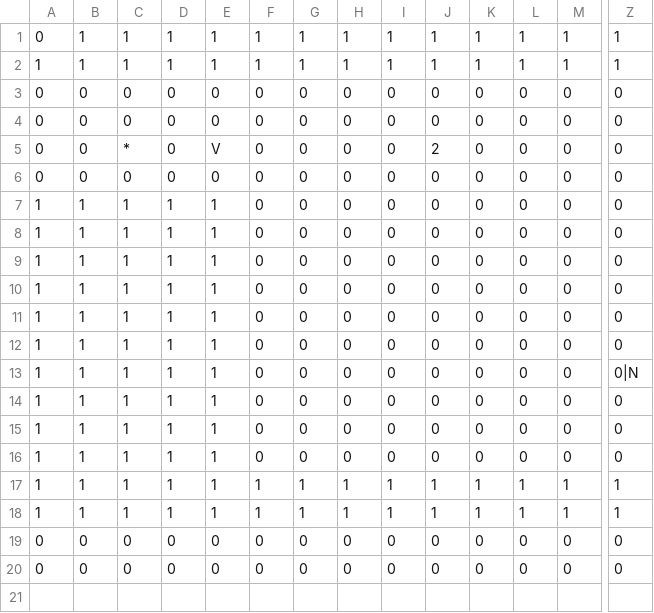
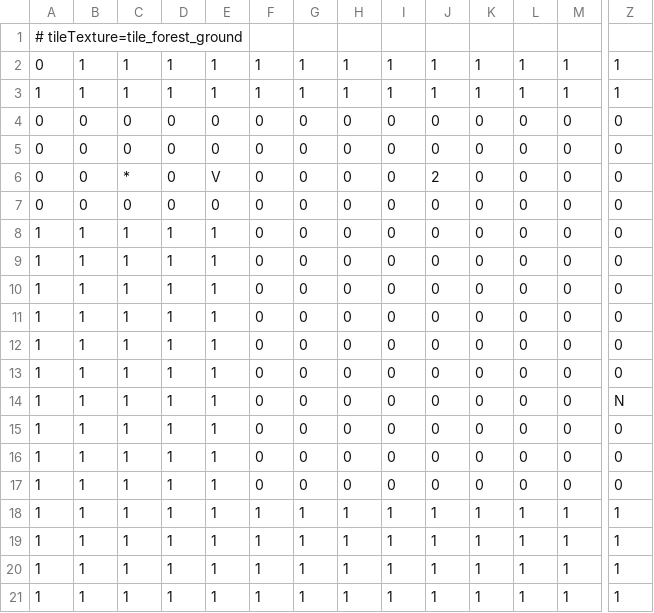
Before and after one commit to EsteLLe497/DollyFrame_jam, a CSV file: assets/maps/stages/forest_boss.csv, drawn as a sheet; only a part is shown, gaps mark what is left out; addresses are those after the commit; rows hold the shown columns only; the diff covers the shown part only; the diff names each change by its address in the sheet, - before the commit and + after, or states it on an @@ line.

```diff
--- a/assets/maps/stages/forest_boss.csv
+++ b/assets/maps/stages/forest_boss.csv
+row 1: # tileTexture=tile_forest_ground
-Z14: 0|N
+Z14: N
-A20:A21: 0
+A20:A21: 1
-B20:B21: 0
+B20:B21: 1
-C20:C21: 0
+C20:C21: 1
-D20:D21: 0
+D20:D21: 1
-E20:E21: 0
+E20:E21: 1
-F20:F21: 0
+F20:F21: 1
-G20:G21: 0
+G20:G21: 1
-H20:H21: 0
+H20:H21: 1
-I20:I21: 0
+I20:I21: 1
-J20:J21: 0
+J20:J21: 1
-K20:K21: 0
+K20:K21: 1
-L20:L21: 0
+L20:L21: 1
-M20:M21: 0
+M20:M21: 1
-Z20:Z21: 0
+Z20:Z21: 1
```
Also changed, not shown: 57 edited cells elsewhere in this file, assets/maps/stage_transitions.csv, assets/maps/stages/forest_v2.csv, 12 other files.
